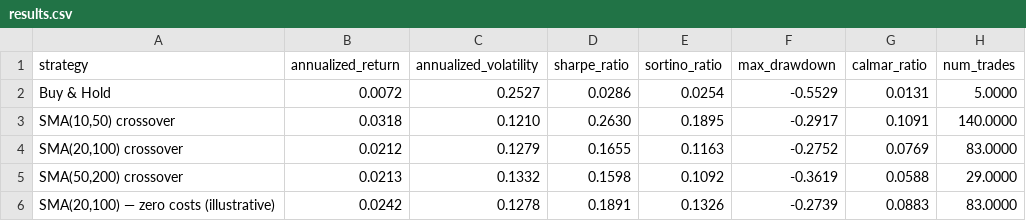
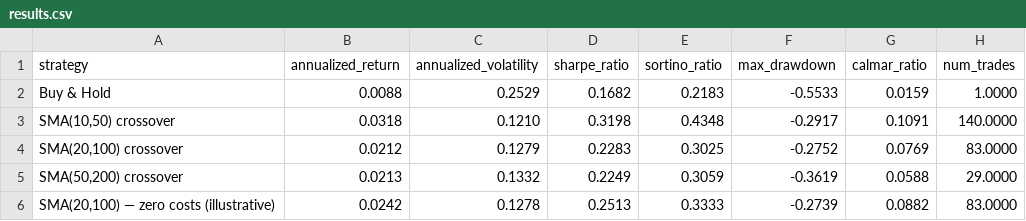
Before and after one commit to dtuminov/moex-backtest, a CSV file: reports/assets/results.csv, drawn as a sheet.

Commit message:
Fix Sharpe/Sortino formulas and buy-and-hold phantom rebalancing
- sharpe_ratio/sortino_ratio: switch from CAGR-based (annualized_return /
  annualized_volatility) to the standard convention — per-period mean
  return over per-period standard deviation, scaled by sqrt(periods_per_year).
  Sortino's downside deviation now divides by all N periods, not just the
  count of negative periods, per the van der Meer/Sortino definition. Both
  changes raise the ratios materially (e.g. buy-and-hold Sharpe 0.03 -> 0.17,
  Sortino 0.03 -> 0.22 on IMOEX 2018-2026).
- BuyAndHoldStrategy: emit target_weight=1.0 once, on the first bar, instead
  of every bar. Re-emitting it every bar caused the portfolio to resize
  against drifting equity and generate small phantom rebalance trades
  (5 trades over 8.5 years for a strategy that should trade exactly once).
- BacktestResult.summary(): document that risk_free_rate defaults to 0.0 as
  a simplification, not a modeled RUB rate (CBR key rate has run 10-20%+
  over the backtest window).
- Update test_performance.py's hand-computed Sharpe/Sortino tests to the
  corrected formulas with worked reference values; add a Sharpe equivalent
  of the existing Sortino test.
- Extend scripts/generate_report_assets.py to plot a drawdown subplot
  beneath the equity curve (shared x-axis) and regenerate reports/assets/
  and reports/report.pdf with the corrected numbers.

```diff
--- a/reports/assets/results.csv
+++ b/reports/assets/results.csv
@@ -1,6 +1,6 @@
 strategy,annualized_return,annualized_volatility,sharpe_ratio,sortino_ratio,max_drawdown,calmar_ratio,num_trades
-Buy & Hold,0.0072,0.2527,0.0286,0.0254,-0.5529,0.0131,5.0000
-"SMA(10,50) crossover",0.0318,0.1210,0.2630,0.1895,-0.2917,0.1091,140.0000
-"SMA(20,100) crossover",0.0212,0.1279,0.1655,0.1163,-0.2752,0.0769,83.0000
-"SMA(50,200) crossover",0.0213,0.1332,0.1598,0.1092,-0.3619,0.0588,29.0000
-"SMA(20,100) — zero costs (illustrative)",0.0242,0.1278,0.1891,0.1326,-0.2739,0.0883,83.0000
+Buy & Hold,0.0088,0.2529,0.1682,0.2183,-0.5533,0.0159,1.0000
+"SMA(10,50) crossover",0.0318,0.1210,0.3198,0.4348,-0.2917,0.1091,140.0000
+"SMA(20,100) crossover",0.0212,0.1279,0.2283,0.3025,-0.2752,0.0769,83.0000
+"SMA(50,200) crossover",0.0213,0.1332,0.2249,0.3059,-0.3619,0.0588,29.0000
+"SMA(20,100) — zero costs (illustrative)",0.0242,0.1278,0.2513,0.3333,-0.2739,0.0882,83.0000
```
Also changed, not shown: 9 other files.
